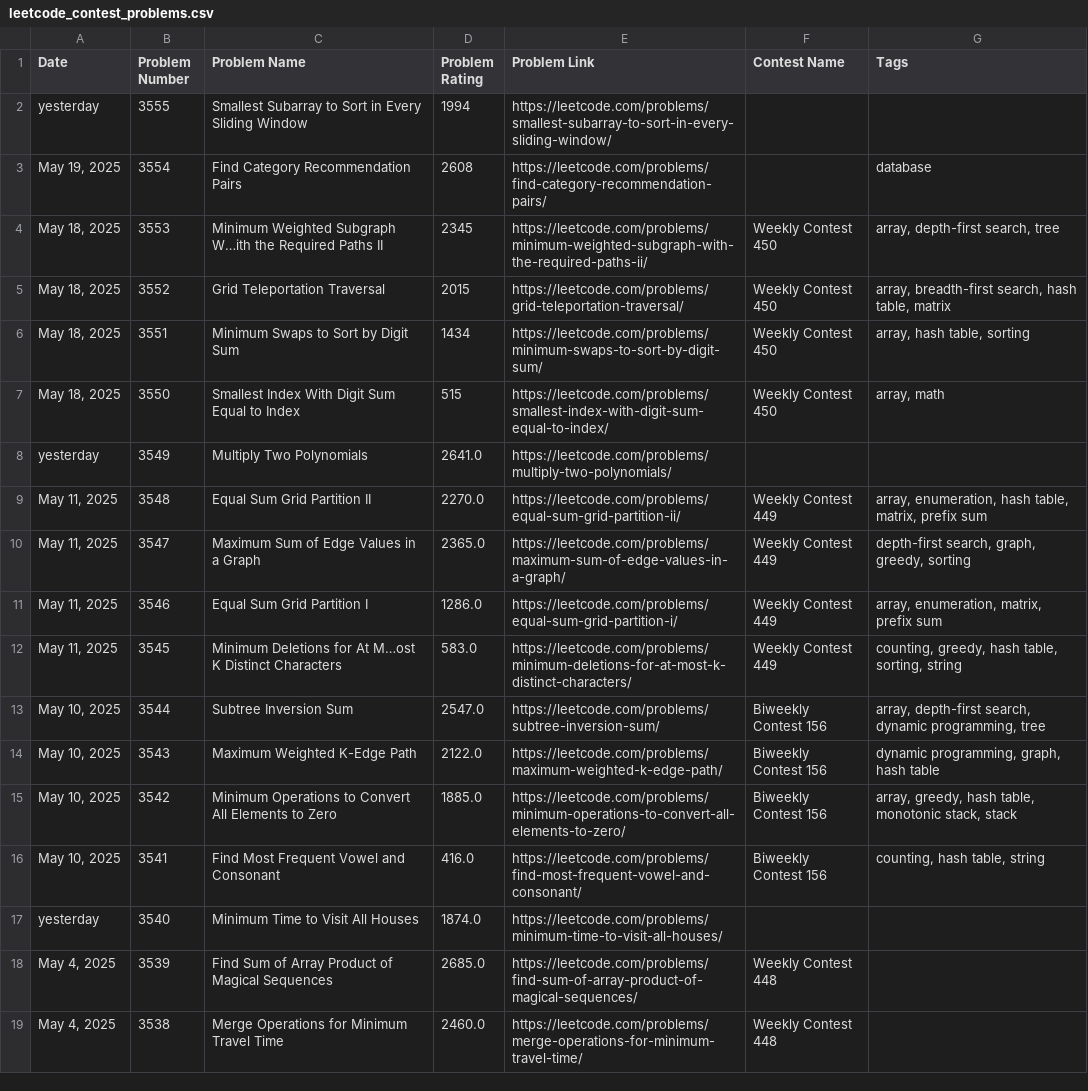
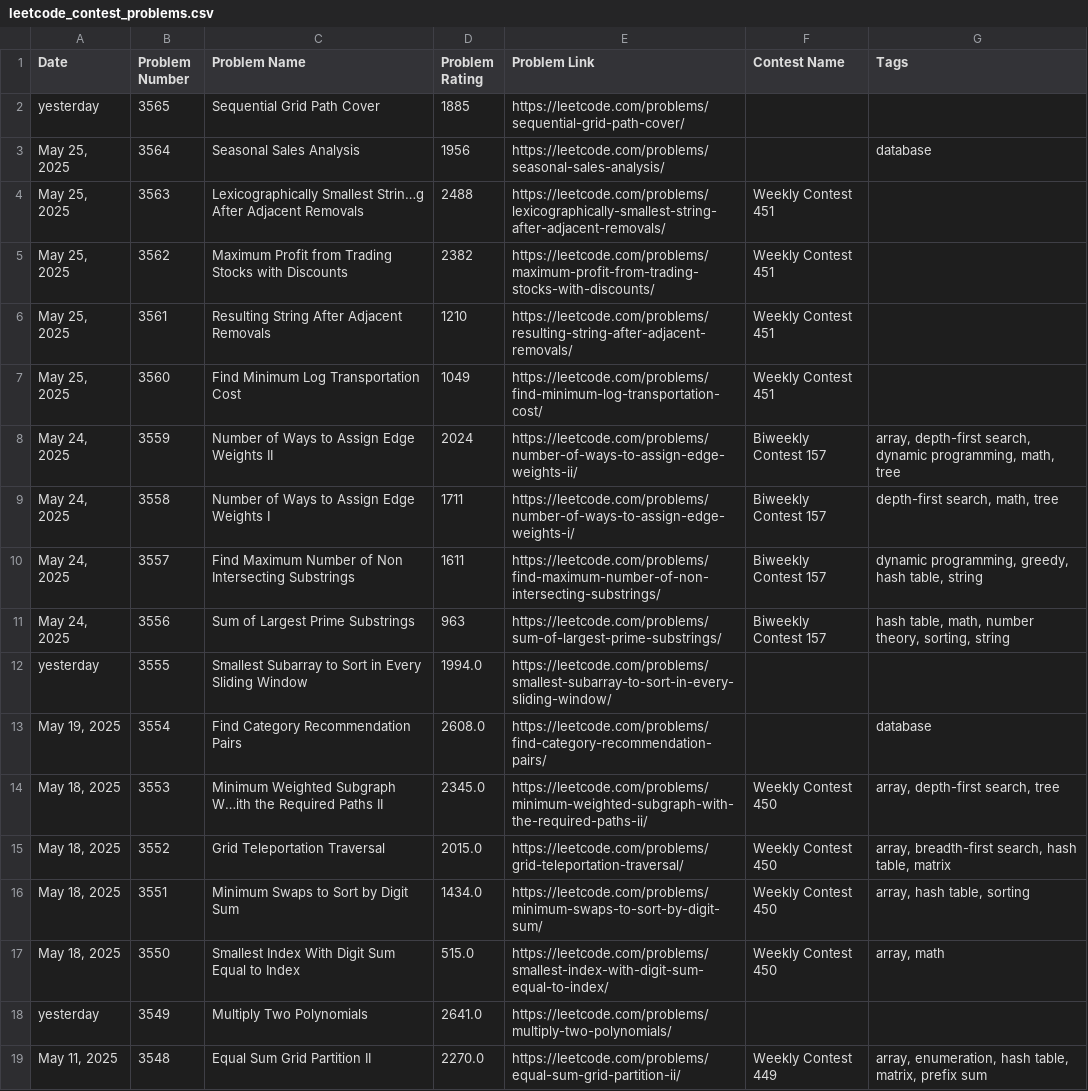
Before and after one commit to nilesyadv/Leetcode-Ladder, a CSV file: leetcode_contest_problems.csv, drawn as a sheet; only a part is shown; the shorter side is filled out with more unchanged rows.

```diff
--- a/leetcode_contest_problems.csv
+++ b/leetcode_contest_problems.csv
@@ -1,8 +1,18 @@
 Date,Problem Number,Problem Name,Problem Rating,Problem Link,Contest Name,Tags
-yesterday,3555,Smallest Subarray to Sort in Every Sliding Window,1994,https://leetcode.com/problems/smallest-subarray-to-sort-in-every-sliding-window/,,
-"May 19, 2025",3554,Find Category Recommendation Pairs,2608,https://leetcode.com/problems/find-category-recommendation-pairs/,,database
-"May 18, 2025",3553,Minimum Weighted Subgraph W…ith the Required Paths II,2345,https://leetcode.com/problems/minimum-weighted-subgraph-with-the-required-paths-ii/,Weekly Contest 450,"array, depth-first search, tree"
-"May 18, 2025",3552,Grid Teleportation Traversal,2015,https://leetcode.com/problems/grid-teleportation-traversal/,Weekly Contest 450,"array, breadth-first search, hash table, matrix"
-"May 18, 2025",3551,Minimum Swaps to Sort by Digit Sum,1434,https://leetcode.com/problems/minimum-swaps-to-sort-by-digit-sum/,Weekly Contest 450,"array, hash table, sorting"
-"May 18, 2025",3550,Smallest Index With Digit Sum Equal to Index,515,https://leetcode.com/problems/smallest-index-with-digit-sum-equal-to-index/,Weekly Contest 450,"array, math"
+yesterday,3565,Sequential Grid Path Cover,1885,https://leetcode.com/problems/sequential-grid-path-cover/,,
+"May 25, 2025",3564,Seasonal Sales Analysis,1956,https://leetcode.com/problems/seasonal-sales-analysis/,,database
+"May 25, 2025",3563,Lexicographically Smallest Strin…g After Adjacent Removals,2488,https://leetcode.com/problems/lexicographically-smallest-string-after-adjacent-removals/,Weekly Contest 451,
+"May 25, 2025",3562,Maximum Profit from Trading Stocks with Discounts,2382,https://leetcode.com/problems/maximum-profit-from-trading-stocks-with-discounts/,Weekly Contest 451,
+"May 25, 2025",3561,Resulting String After Adjacent Removals,1210,https://leetcode.com/problems/resulting-string-after-adjacent-removals/,Weekly Contest 451,
+"May 25, 2025",3560,Find Minimum Log Transportation Cost,1049,https://leetcode.com/problems/find-minimum-log-transportation-cost/,Weekly Contest 451,
+"May 24, 2025",3559,Number of Ways to Assign Edge Weights II,2024,https://leetcode.com/problems/number-of-ways-to-assign-edge-weights-ii/,Biweekly Contest 157,"array, depth-first search, dynamic programming, math, tree"
+"May 24, 2025",3558,Number of Ways to Assign Edge Weights I,1711,https://leetcode.com/problems/number-of-ways-to-assign-edge-weights-i/,Biweekly Contest 157,"depth-first search, math, tree"
+"May 24, 2025",3557,Find Maximum Number of Non Intersecting Substrings,1611,https://leetcode.com/problems/find-maximum-number-of-non-intersecting-substrings/,Biweekly Contest 157,"dynamic programming, greedy, hash table, string"
+"May 24, 2025",3556,Sum of Largest Prime Substrings,963,https://leetcode.com/problems/sum-of-largest-prime-substrings/,Biweekly Contest 157,"hash table, math, number theory, sorting, string"
+yesterday,3555,Smallest Subarray to Sort in Every Sliding Window,1994.0,https://leetcode.com/problems/smallest-subarray-to-sort-in-every-sliding-window/,,
+"May 19, 2025",3554,Find Category Recommendation Pairs,2608.0,https://leetcode.com/problems/find-category-recommendation-pairs/,,database
+"May 18, 2025",3553,Minimum Weighted Subgraph W…ith the Required Paths II,2345.0,https://leetcode.com/problems/minimum-weighted-subgraph-with-the-required-paths-ii/,Weekly Contest 450,"array, depth-first search, tree"
+"May 18, 2025",3552,Grid Teleportation Traversal,2015.0,https://leetcode.com/problems/grid-teleportation-traversal/,Weekly Contest 450,"array, breadth-first search, hash table, matrix"
+"May 18, 2025",3551,Minimum Swaps to Sort by Digit Sum,1434.0,https://leetcode.com/problems/minimum-swaps-to-sort-by-digit-sum/,Weekly Contest 450,"array, hash table, sorting"
+"May 18, 2025",3550,Smallest Index With Digit Sum Equal to Index,515.0,https://leetcode.com/problems/smallest-index-with-digit-sum-equal-to-index/,Weekly Contest 450,"array, math"
 yesterday,3549,Multiply Two Polynomials,2641.0,https://leetcode.com/problems/multiply-two-polynomials/,,
```
Also changed, not shown: rating_groups/rating_1600_to_1699.csv, rating_groups/rating_1700_to_1799.csv, 9 other files.
